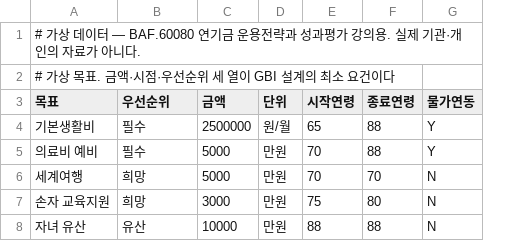
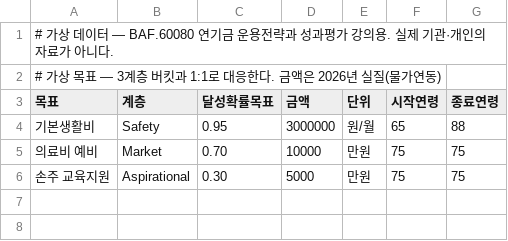
Before and after one commit to keerhee/pension-fund-strategy-and-performance, a CSV file: W07_LDI와GBI/fml_w9_goals.csv, drawn as a sheet; removed rows and columns are numbered as before the commit, all else as after; the diff names each change by its address in the sheet, - before the commit and + after, or states it on an @@ line.

```diff
--- a/W07_LDI와GBI/fml_w9_goals.csv
+++ b/W07_LDI와GBI/fml_w9_goals.csv
+column C (달성확률목표), rows 4-5: 0.95 | 0.70
-column G (물가연동), rows 4-5: Y | Y
-A2 (목표): # 가상 목표. 금액·시점·우선순위 세 열이 GBI 설계의 최소 요건이다
+A2 (목표): # 가상 목표 — 3계층 버킷과 1:1로 대응한다. 금액은 2026년 실질(물가연동)
-B3: 우선순위
+B3: 계층
-B4 (계층): 필수
+B4 (계층): Safety
-D4 (금액): 2500000
+D4 (금액): 3000000
-B5 (계층): 필수
+B5 (계층): Market
-D5 (금액): 5000
+D5 (금액): 10000
-F5 (시작연령): 70
+F5 (시작연령): 75
-G5 (종료연령): 88
+G5 (종료연령): 75
-row 6: 세계여행 | 희망 | 5000 | 만원 | 70 | 70 | N
-row 7: 손자 교육지원 | 희망 | 3000 | 만원 | 75 | 80 | N
-row 8: 자녀 유산 | 유산 | 10000 | 만원 | 88 | 88 | N
+row 6: 손주 교육지원 | Aspirational | 0.30 | 5000 | 만원 | 75 | 75
```
Also changed, not shown: W07_LDI와GBI/fml_w8_liability.csv, W07_LDI와GBI/fml_w9_person.csv, 13 other files.
